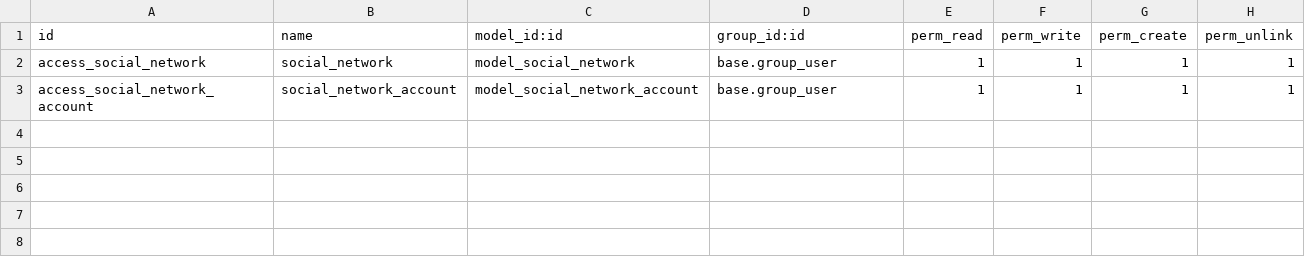
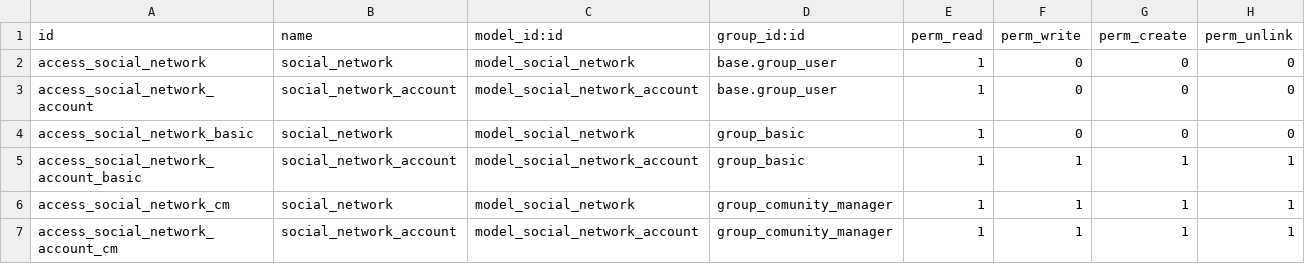
Before and after one commit to acorbacho/myaddons, a CSV file: social_network/security/ir.model.access.csv, drawn as a sheet.

```diff
--- a/social_network/security/ir.model.access.csv
+++ b/social_network/security/ir.model.access.csv
@@ -1,3 +1,7 @@
 id,name,model_id:id,group_id:id,perm_read,perm_write,perm_create,perm_unlink
-access_social_network,social_network,model_social_network,base.group_user,1,1,1,1
-access_social_network_account,social_network_account,model_social_network_account,base.group_user,1,1,1,1
+access_social_network,social_network,model_social_network,base.group_user,1,0,0,0
+access_social_network_account,social_network_account,model_social_network_account,base.group_user,1,0,0,0
+access_social_network_basic,social_network,model_social_network,group_basic,1,0,0,0
+access_social_network_account_basic,social_network_account,model_social_network_account,group_basic,1,1,1,1
+access_social_network_cm,social_network,model_social_network,group_comunity_manager,1,1,1,1
+access_social_network_account_cm,social_network_account,model_social_network_account,group_comunity_manager,1,1,1,1
```
Also changed, not shown: 41 other files.
